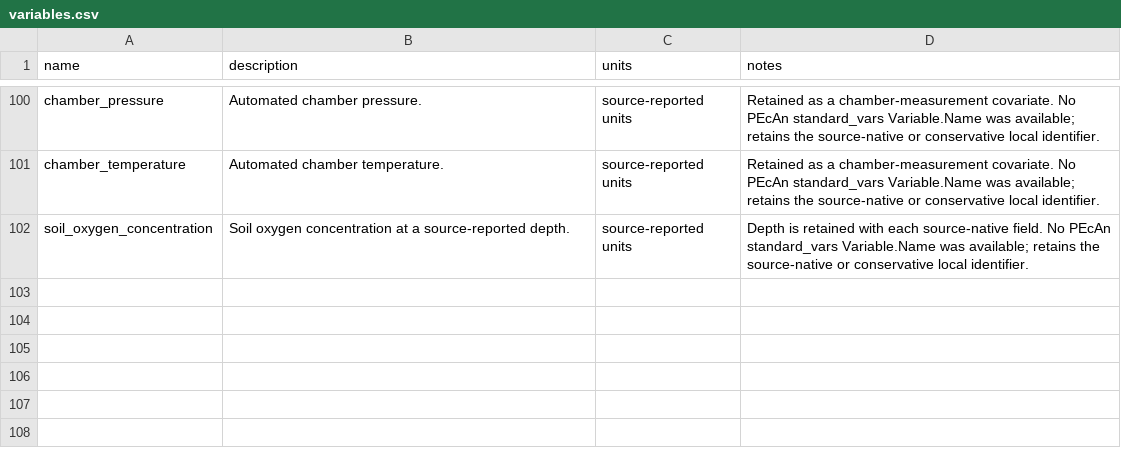
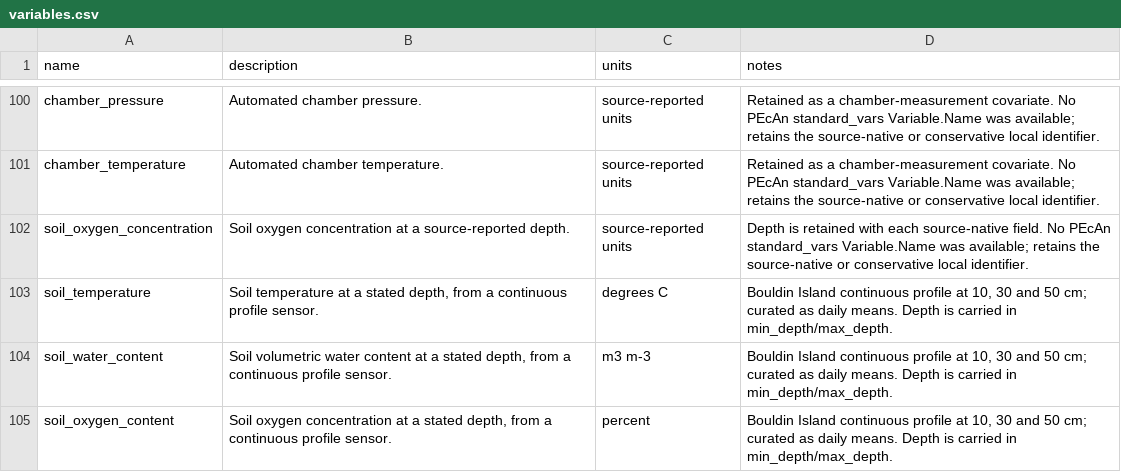
Before and after one commit to ccmmf/cal-val-data, a CSV file: data/variables.csv, drawn as a sheet; only a part is shown, gaps mark what is left out.

Commit message:
Curate Bouldin soil profile sensors as daily means with documented QC
Signed-off-by: Aritra Dey <adey01027@gmail.com>

```diff
--- a/data/variables.csv
+++ b/data/variables.csv
@@ -102 +102,4 @@ chamber_temperature,Automated chamber temperature.,source-reported units,Retaine
 soil_oxygen_concentration,Soil oxygen concentration at a source-reported depth.,source-reported units,Depth is retained with each source-native field. No PEcAn standard_vars Variable.Name was available; retains the source-native or conservative local identifier.
+soil_temperature,"Soil temperature at a stated depth, from a continuous profile sensor.",degrees C,"Bouldin Island continuous profile at 10, 30 and 50 cm; curated as daily means. Depth is carried in min_depth/max_depth."
+soil_water_content,"Soil volumetric water content at a stated depth, from a continuous profile sensor.",m3 m-3,"Bouldin Island continuous profile at 10, 30 and 50 cm; curated as daily means. Depth is carried in min_depth/max_depth."
+soil_oxygen_content,"Soil oxygen concentration at a stated depth, from a continuous profile sensor.",percent,"Bouldin Island continuous profile at 10, 30 and 50 cm; curated as daily means. Depth is carried in min_depth/max_depth."
```
Also changed, not shown: data/methods.csv, 2 other files.
